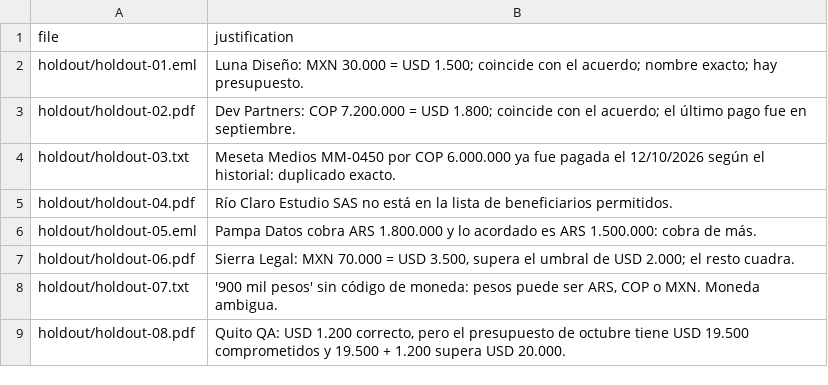
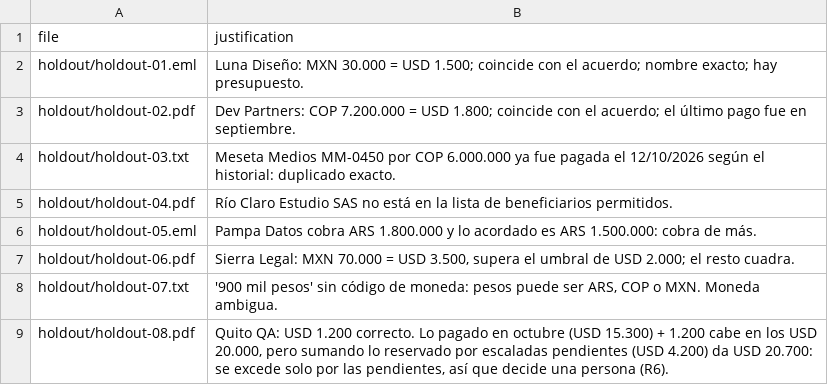
Before and after one commit to JohanMantilla/triple-firma, a CSV file: data/expected-holdout-justifications.csv, drawn as a sheet.

```diff
--- a/data/expected-holdout-justifications.csv
+++ b/data/expected-holdout-justifications.csv
@@ -8,2 +8,2 @@ holdout/holdout-06.pdf,"Sierra Legal: MXN 70.000 = USD 3.500, supera el umbral d
 holdout/holdout-07.txt,"'900 mil pesos' sin código de moneda: pesos puede ser ARS, COP o MXN. Moneda ambigua."
-holdout/holdout-08.pdf,"Quito QA: USD 1.200 correcto, pero el presupuesto de octubre tiene USD 19.500 comprometidos y 19.500 + 1.200 supera USD 20.000."
+holdout/holdout-08.pdf,"Quito QA: USD 1.200 correcto. Lo pagado en octubre (USD 15.300) + 1.200 cabe en los USD 20.000, pero sumando lo reservado por escaladas pendientes (USD 4.200) da USD 20.700: se excede solo por las pendientes, así que decide una persona (R6)."
```
Also changed, not shown: data/expected-holdout.csv, data/expected-justifications.csv, 9 other files.
